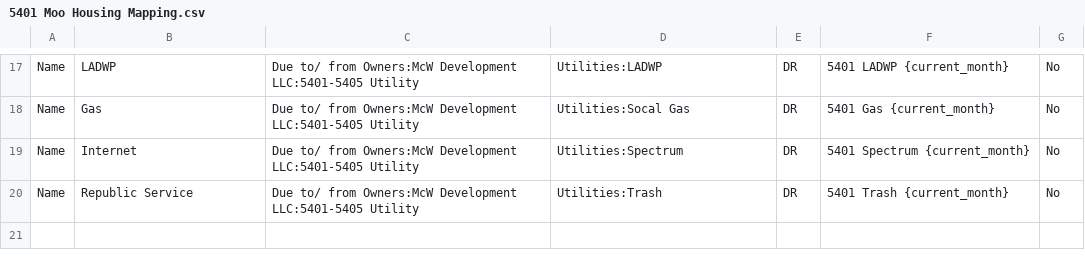
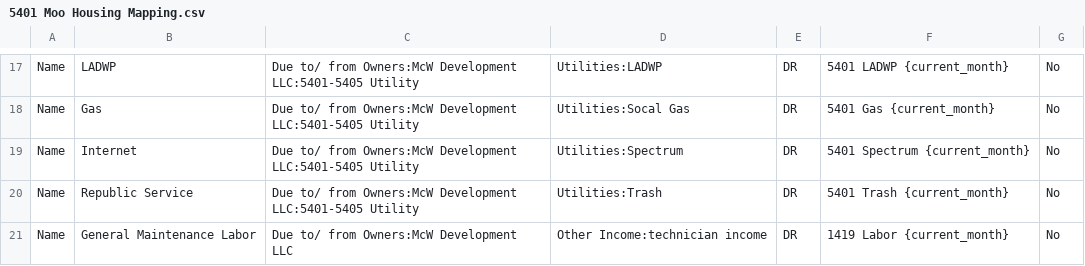
Before and after one commit to Nancy398/QB, a CSV file: 5401 Moo Housing Mapping.csv, drawn as a sheet; only a part is shown, gaps mark what is left out.

Commit message:
Add General Maintenance Labor entry to housing mapping
Added a new row for 'General Maintenance Labor' to the CSV file.

```diff
--- a/5401 Moo Housing Mapping.csv
+++ b/5401 Moo Housing Mapping.csv
@@ -20 +20,2 @@ Name,Internet,Due to/ from Owners:McW Development LLC:5401-5405 Utility,Utilitie
 Name,Republic Service,Due to/ from Owners:McW Development LLC:5401-5405 Utility,Utilities:Trash,DR,5401 Trash {current_month},No
+Name,General Maintenance Labor,Due to/ from Owners:McW Development LLC,Other Income:technician income,DR,1419 Labor {current_month},No
```
